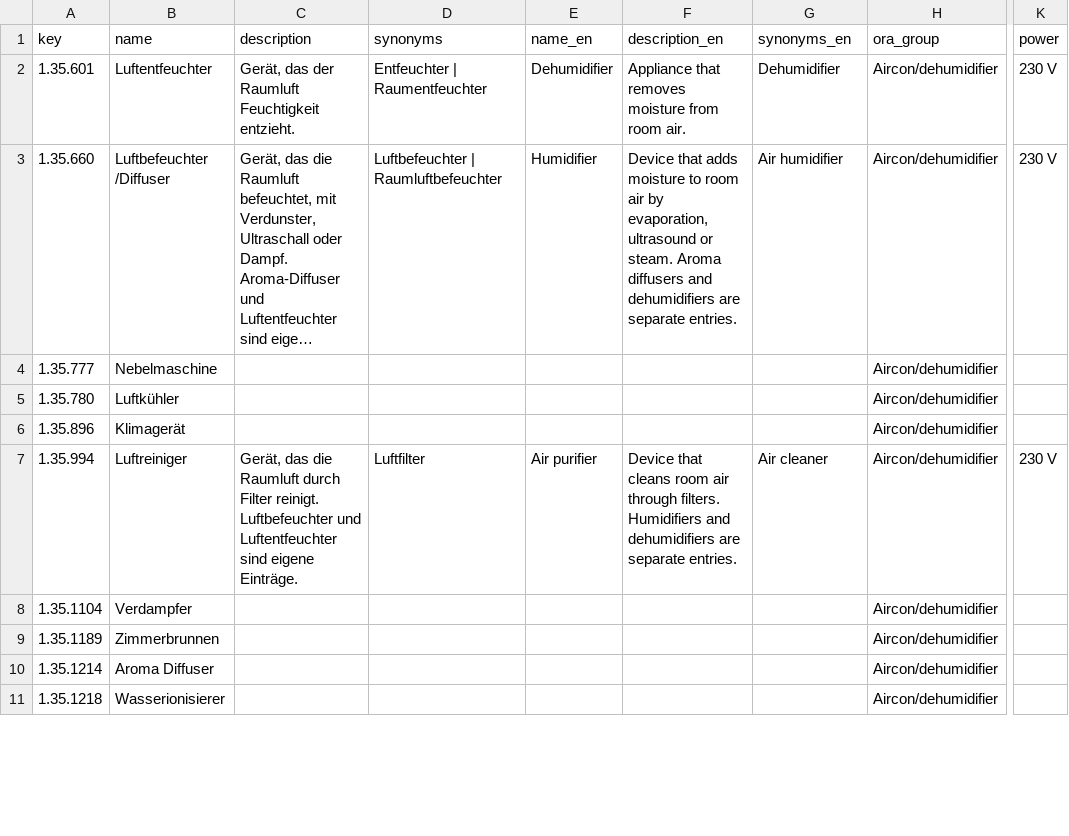
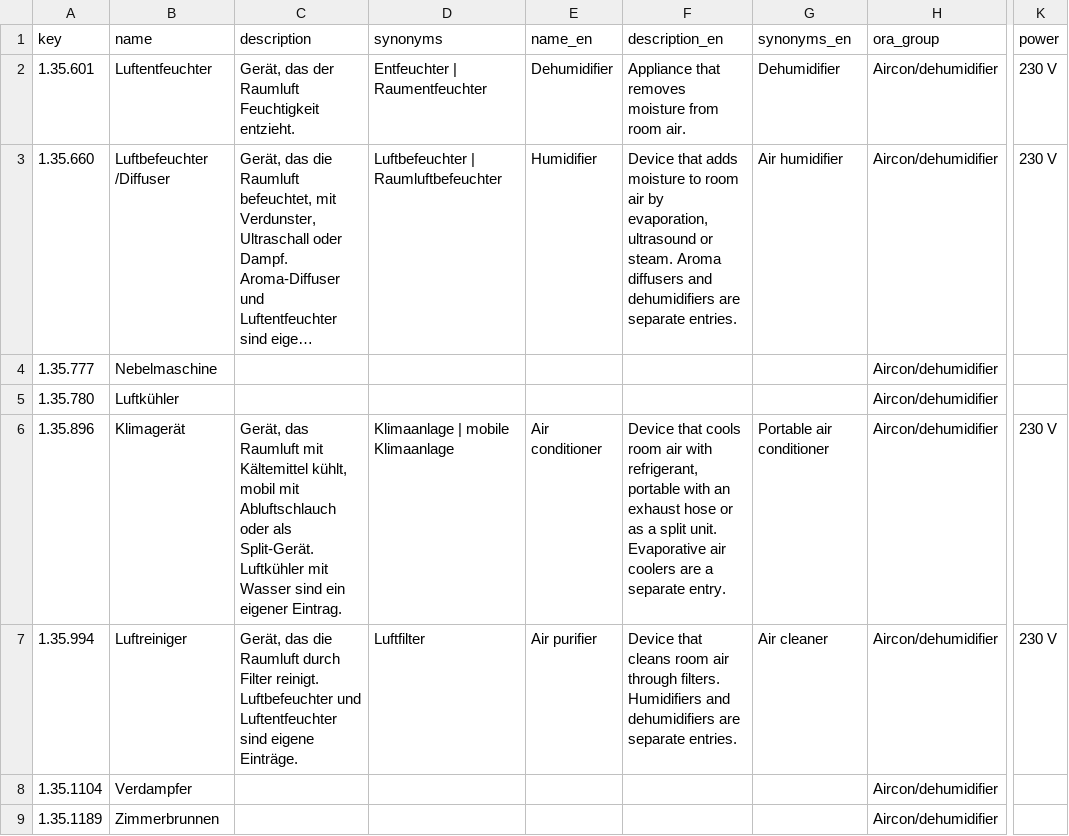
Before and after one commit to makerspace-gt/MANUEL, a TSV file: katalog/kategorien.tsv, drawn as a sheet; only a part is shown, gaps mark what is left out; the shorter side is filled out with more unchanged rows; long unchanged cells end in …; the diff covers the shown part only; the diff names each change by its address in the sheet, - before the commit and + after, or states it on an @@ line.

```diff
--- a/katalog/kategorien.tsv
+++ b/katalog/kategorien.tsv
-C6 (description): (empty)
+C6 (description): Gerät, das Raumluft mit Kältemittel kühlt, mobil mit Abluftschlauch oder als Split-Gerät. Luftkühler mit Wasser sind ein eigener Eintrag.
-D6 (synonyms): (empty)
+D6 (synonyms): Klimaanlage | mobile Klimaanlage
-E6 (name_en): (empty)
+E6 (name_en): Air conditioner
-F6 (description_en): (empty)
+F6 (description_en): Device that cools room air with refrigerant, portable with an exhaust hose or as a split unit. Evaporative air coolers are a separate entry.
-G6 (synonyms_en): (empty)
+G6 (synonyms_en): Portable air conditioner
-K6 (power): (empty)
+K6 (power): 230 V
```
Also changed, not shown: 2 added rows, 6 removed rows and 71 edited cells elsewhere in this file, eval/categorizer/abc.tsv, eval/decision/equivalents.tsv.
